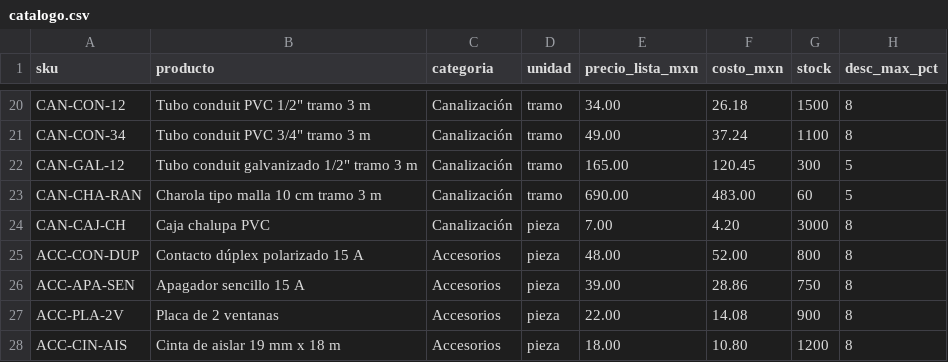
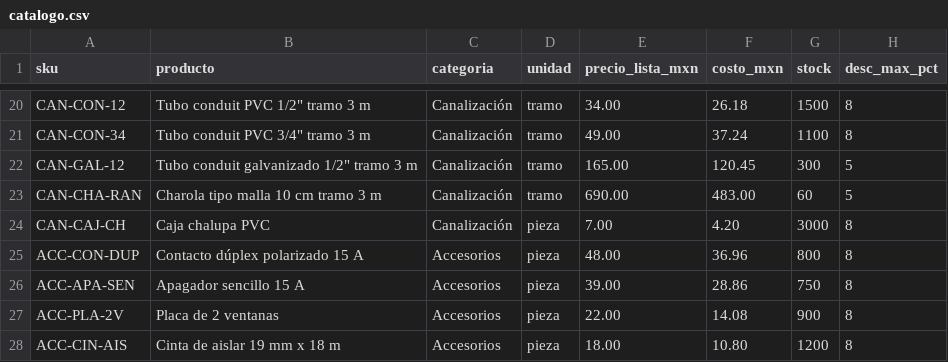
Before and after one commit to a01751340mike/cotizador-norte-industrial, a CSV file: datos/catalogo.csv, drawn as a sheet; only a part is shown, gaps mark what is left out.

```diff
--- a/datos/catalogo.csv
+++ b/datos/catalogo.csv
@@ -24,3 +24,3 @@ CAN-CHA-RAN,Charola tipo malla 10 cm tramo 3 m,Canalización,tramo,690.00,483.00
 CAN-CAJ-CH,Caja chalupa PVC,Canalización,pieza,7.00,4.20,3000,8
-ACC-CON-DUP,Contacto dúplex polarizado 15 A,Accesorios,pieza,48.00,52.00,800,8
+ACC-CON-DUP,Contacto dúplex polarizado 15 A,Accesorios,pieza,48.00,36.96,800,8
 ACC-APA-SEN,Apagador sencillo 15 A,Accesorios,pieza,39.00,28.86,750,8
```
